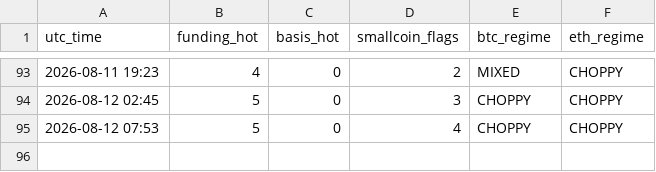
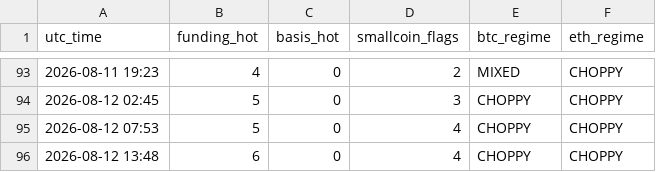
Before and after one commit to Li7wak865/pond-scanner, a CSV file: history.csv, drawn as a sheet; only a part is shown, gaps mark what is left out.

```diff
--- a/history.csv
+++ b/history.csv
@@ -95 +95,2 @@ utc_time,funding_hot,basis_hot,smallcoin_flags,btc_regime,eth_regime
 2026-08-12 07:53,5,0,4,CHOPPY,CHOPPY
+2026-08-12 13:48,6,0,4,CHOPPY,CHOPPY
```
Also changed, not shown: 2 other files.
